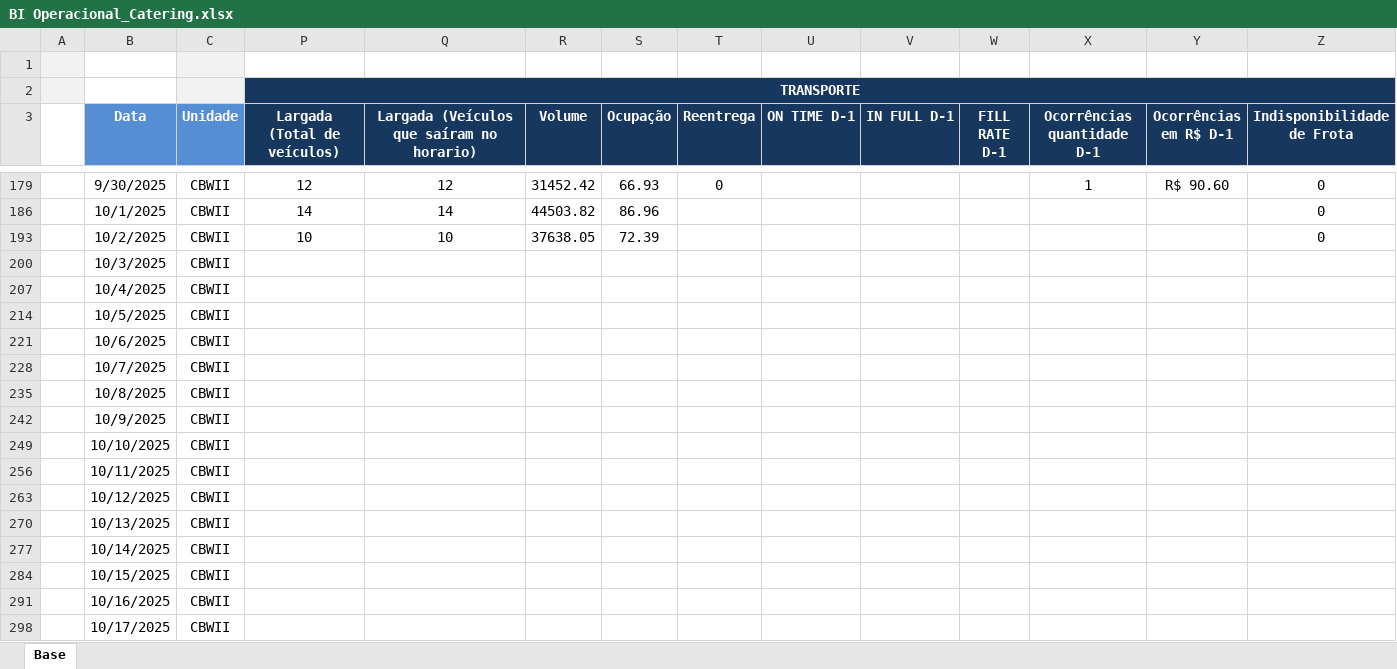
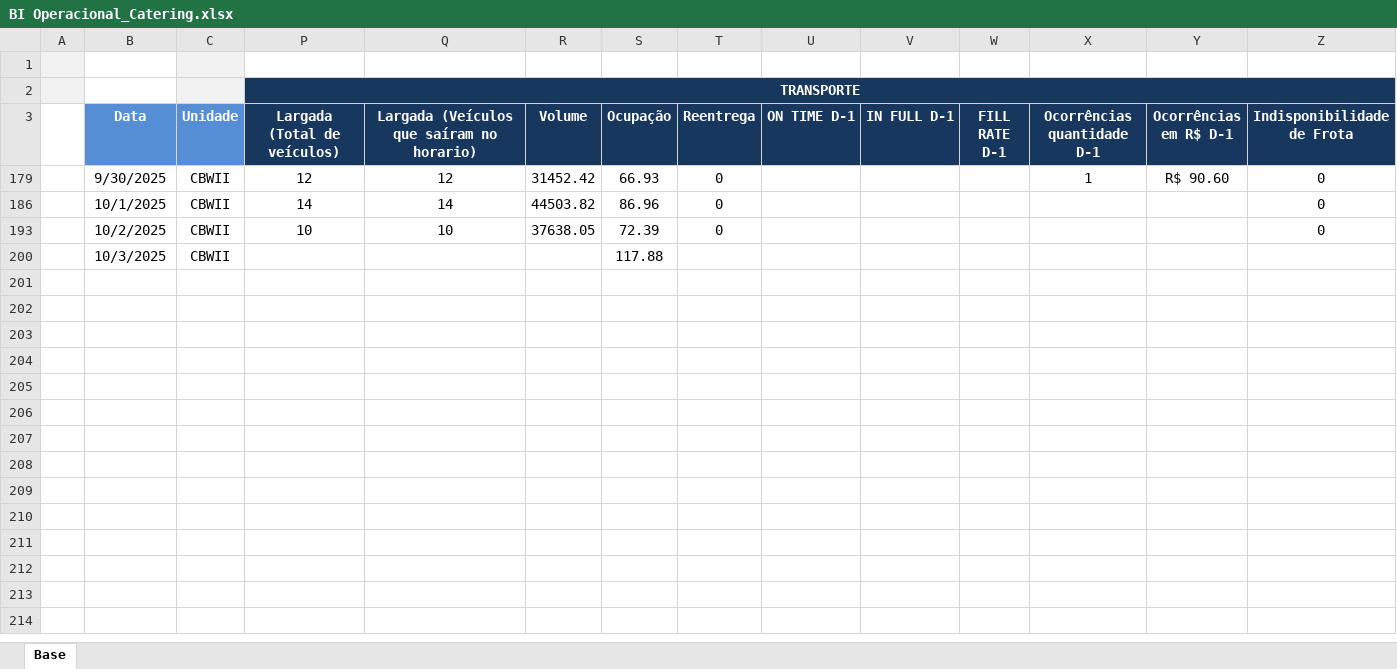
Before and after one commit to superfriokpis/catering, an Excel workbook: data/BI Operacional_Catering.xlsx, sheet Base, drawn as a sheet; only a part is shown, gaps mark what is left out; values as stored, in another font and other column widths than the file's, no borders; charts and pictures not drawn; the diff covers the shown part only; the diff names each change by its address in the sheet, - before the commit and + after, or states it on an @@ line.

Commit message:
Atualização automática da planilha

```diff
--- a/data/BI Operacional_Catering.xlsx (sheet Base)
+++ b/data/BI Operacional_Catering.xlsx (sheet Base)
-T186 (Reentrega): (empty)
+T186 (Reentrega): 0
-T193 (Reentrega): (empty)
+T193 (Reentrega): 0
-S200 (Ocupação): (empty)
+S200 (Ocupação): 117.88
@@ row 207 hidden:  | 10/4/2025 | CBWII @@
@@ row 214 hidden:  | 10/5/2025 | CBWII @@
@@ row 221 hidden:  | 10/6/2025 | CBWII @@
@@ row 228 hidden:  | 10/7/2025 | CBWII @@
@@ row 235 hidden:  | 10/8/2025 | CBWII @@
@@ row 242 hidden:  | 10/9/2025 | CBWII @@
@@ row 249 hidden:  | 10/10/2025 | CBWII @@
@@ row 256 hidden:  | 10/11/2025 | CBWII @@
@@ row 263 hidden:  | 10/12/2025 | CBWII @@
@@ row 270 hidden:  | 10/13/2025 | CBWII @@
@@ row 277 hidden:  | 10/14/2025 | CBWII @@
@@ row 284 hidden:  | 10/15/2025 | CBWII @@
@@ row 291 hidden:  | 10/16/2025 | CBWII @@
@@ row 298 hidden:  | 10/17/2025 | CBWII @@
```
Also changed, not shown: 100 hidden or unhidden rows elsewhere in this sheet, hidden cells.
